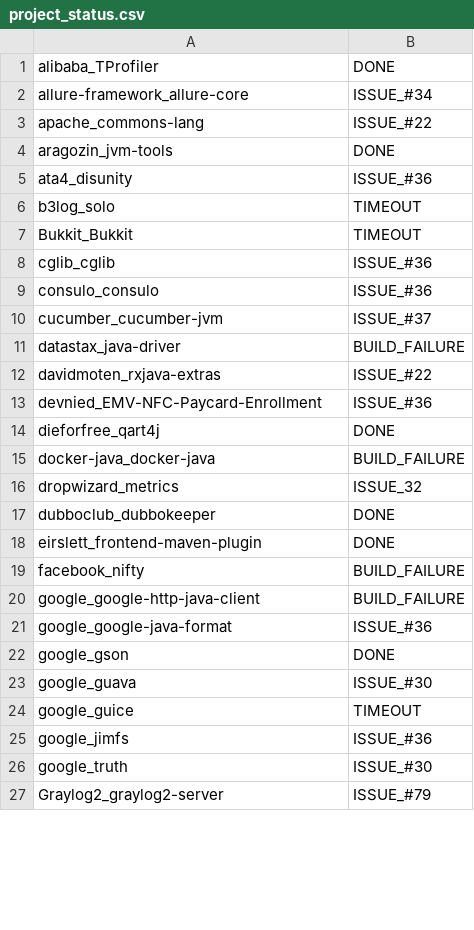
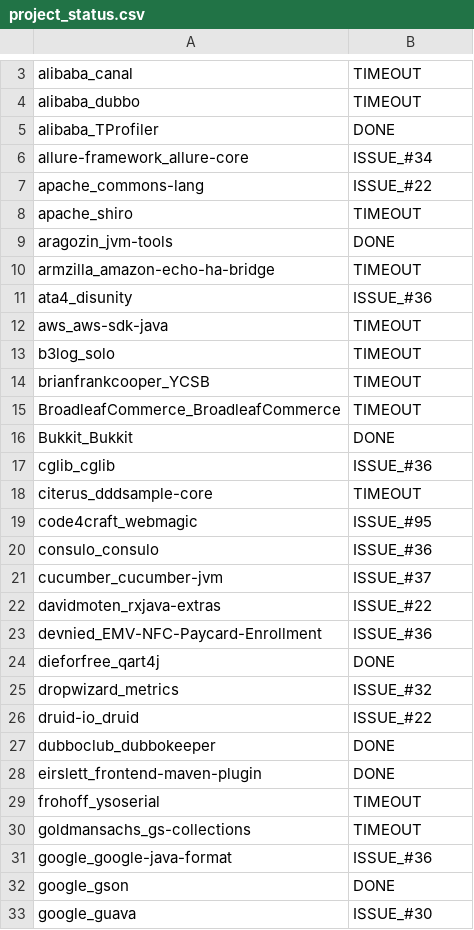
Before and after one commit to jdebloat/jshrink, a CSV file: experiment_resources/project_selection_notes/project_status.csv, drawn as a sheet; only a part is shown, gaps mark what is left out; the shorter side is filled out with more unchanged rows; the diff covers the shown part only.

```diff
--- a/experiment_resources/project_selection_notes/project_status.csv
+++ b/experiment_resources/project_selection_notes/project_status.csv
@@ -1 +3,3 @@
+alibaba_canal,TIMEOUT
+alibaba_dubbo,TIMEOUT
 alibaba_TProfiler,DONE
@@ -3,10 +7,16 @@ allure-framework_allure-core,ISSUE_#34
 apache_commons-lang,ISSUE_#22
+apache_shiro,TIMEOUT
 aragozin_jvm-tools,DONE
+armzilla_amazon-echo-ha-bridge,TIMEOUT
 ata4_disunity,ISSUE_#36
+aws_aws-sdk-java,TIMEOUT
 b3log_solo,TIMEOUT
-Bukkit_Bukkit,TIMEOUT
+brianfrankcooper_YCSB,TIMEOUT
+BroadleafCommerce_BroadleafCommerce,TIMEOUT
+Bukkit_Bukkit,DONE
 cglib_cglib,ISSUE_#36
+citerus_dddsample-core,TIMEOUT
+code4craft_webmagic,ISSUE_#95
 consulo_consulo,ISSUE_#36
 cucumber_cucumber-jvm,ISSUE_#37
-datastax_java-driver,BUILD_FAILURE
 davidmoten_rxjava-extras,ISSUE_#22
@@ -14,8 +24,8 @@ devnied_EMV-NFC-Paycard-Enrollment,ISSUE_#36
 dieforfree_qart4j,DONE
-docker-java_docker-java,BUILD_FAILURE
-dropwizard_metrics,ISSUE_32
+dropwizard_metrics,ISSUE_#32
+druid-io_druid,ISSUE_#22
 dubboclub_dubbokeeper,DONE
 eirslett_frontend-maven-plugin,DONE
-facebook_nifty,BUILD_FAILURE
-google_google-http-java-client,BUILD_FAILURE
+frohoff_ysoserial,TIMEOUT
+goldmansachs_gs-collections,TIMEOUT
 google_google-java-format,ISSUE_#36
```
Also changed, not shown: 20 added rows, 2 removed rows and 4 edited cells elsewhere in this file.
